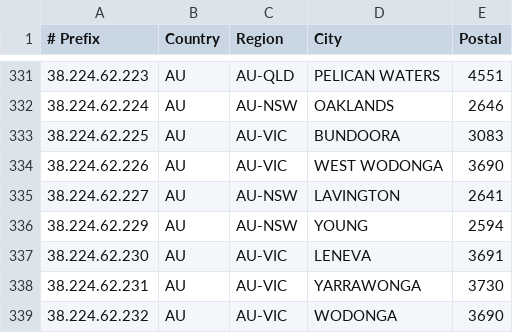
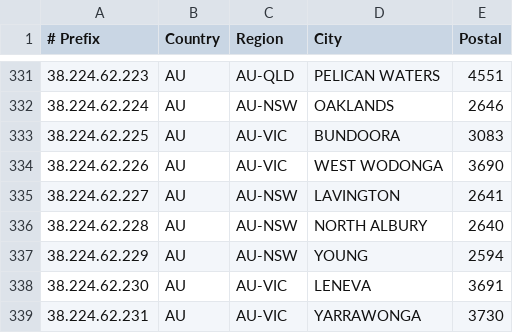
Before and after one commit to LightningIP/geofeed, a CSV file: geofeed.csv, drawn as a sheet; only a part is shown, gaps mark what is left out; the shorter side is filled out with more unchanged rows; the diff names each change by its address in the sheet, - before the commit and + after, or states it on an @@ line.

Commit message:
IP Address Updates

```diff
--- a/geofeed.csv
+++ b/geofeed.csv
+row 336: 38.224.62.228 | AU | AU-NSW | NORTH ALBURY | 2640
```
